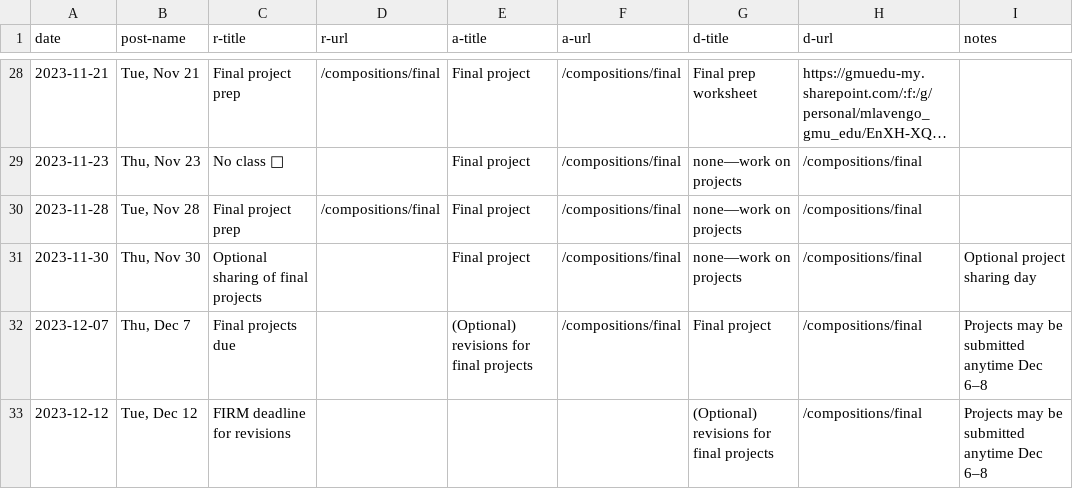
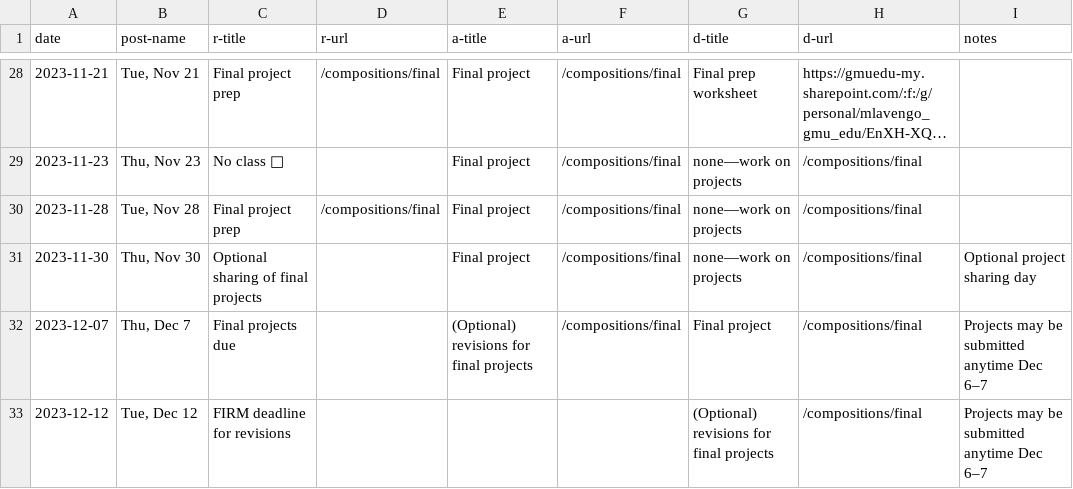
Before and after one commit to meganlavengood/musi216, a CSV file: calendar_generator/data.csv, drawn as a sheet; only a part is shown, gaps mark what is left out; long unchanged cells end in ….

Commit message:
due date fix

```diff
--- a/calendar_generator/data.csv
+++ b/calendar_generator/data.csv
@@ -31,3 +31,3 @@ date,post-name,r-title,r-url,a-title,a-url,d-title,d-url,notes
 2023-11-30,"Thu, Nov 30",Optional sharing of final projects,,Final project,/compositions/final,none—work on projects,/compositions/final,Optional project sharing day
-2023-12-07,"Thu, Dec 7",Final projects due,,(Optional) revisions for final projects,/compositions/final,Final project,/compositions/final,Projects may be submitted anytime Dec 6–8
-2023-12-12,"Tue, Dec 12",FIRM deadline for revisions,,,,(Optional) revisions for final projects,/compositions/final,Projects may be submitted anytime Dec 6–8
+2023-12-07,"Thu, Dec 7",Final projects due,,(Optional) revisions for final projects,/compositions/final,Final project,/compositions/final,Projects may be submitted anytime Dec 6–7
+2023-12-12,"Tue, Dec 12",FIRM deadline for revisions,,,,(Optional) revisions for final projects,/compositions/final,Projects may be submitted anytime Dec 6–7
```
Also changed, not shown: 2 other files.
